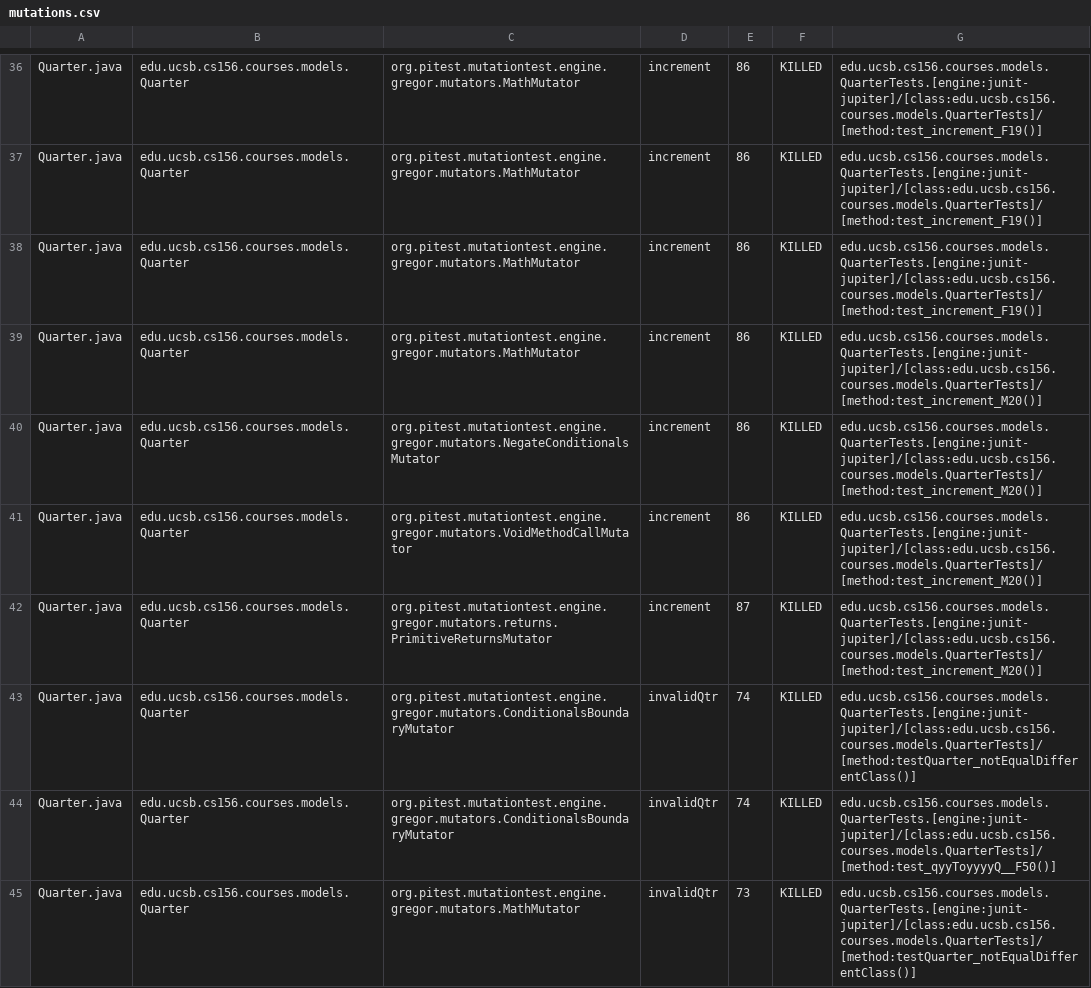
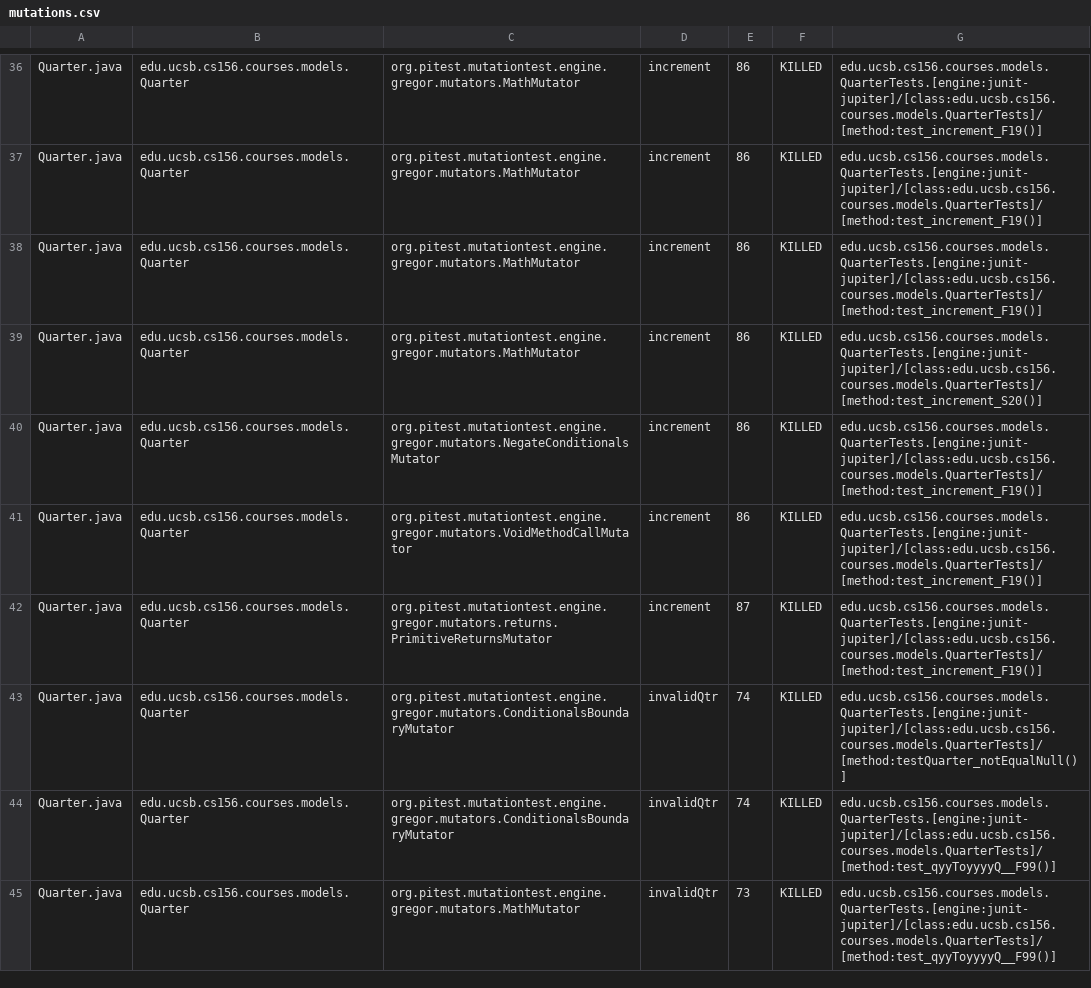
Before and after one commit to ucsb-cs156-w24/proj-courses-w24-5pm-1, a CSV file: prs/32/pitest/mutations.csv, drawn as a sheet; only a part is shown, gaps mark what is left out; the diff covers the shown part only.

Commit message:
Deploying to gh-pages from @ ucsb-cs156-w24/proj-courses-w24-5pm-1@8c6e0aa0bfd86ca1e076d3a068f4330bbba4f4ff 🚀

```diff
--- a/prs/32/pitest/mutations.csv
+++ b/prs/32/pitest/mutations.csv
@@ -38,8 +38,8 @@ Quarter.java,edu.ucsb.cs156.courses.models.Quarter,org.pitest.mutationtest.engin
 Quarter.java,edu.ucsb.cs156.courses.models.Quarter,org.pitest.mutationtest.engine.gregor.mutators.MathMutator,increment,86,KILLED,edu.ucsb.cs156.courses.models.QuarterTests.[engine:junit-jupiter]/[class:edu.ucsb.cs156.courses.models.QuarterTests]/[method:test_increment_F19()]
-Quarter.java,edu.ucsb.cs156.courses.models.Quarter,org.pitest.mutationtest.engine.gregor.mutators.MathMutator,increment,86,KILLED,edu.ucsb.cs156.courses.models.QuarterTests.[engine:junit-jupiter]/[class:edu.ucsb.cs156.courses.models.QuarterTests]/[method:test_increment_M20()]
-Quarter.java,edu.ucsb.cs156.courses.models.Quarter,org.pitest.mutationtest.engine.gregor.mutators.NegateConditionalsMutator,increment,86,KILLED,edu.ucsb.cs156.courses.models.QuarterTests.[engine:junit-jupiter]/[class:edu.ucsb.cs156.courses.models.QuarterTests]/[method:test_increment_M20()]
-Quarter.java,edu.ucsb.cs156.courses.models.Quarter,org.pitest.mutationtest.engine.gregor.mutators.VoidMethodCallMutator,increment,86,KILLED,edu.ucsb.cs156.courses.models.QuarterTests.[engine:junit-jupiter]/[class:edu.ucsb.cs156.courses.models.QuarterTests]/[method:test_increment_M20()]
-Quarter.java,edu.ucsb.cs156.courses.models.Quarter,org.pitest.mutationtest.engine.gregor.mutators.returns.PrimitiveReturnsMutator,increment,87,KILLED,edu.ucsb.cs156.courses.models.QuarterTests.[engine:junit-jupiter]/[class:edu.ucsb.cs156.courses.models.QuarterTests]/[method:test_increment_M20()]
-Quarter.java,edu.ucsb.cs156.courses.models.Quarter,org.pitest.mutationtest.engine.gregor.mutators.ConditionalsBoundaryMutator,invalidQtr,74,KILLED,edu.ucsb.cs156.courses.models.QuarterTests.[engine:junit-jupiter]/[class:edu.ucsb.cs156.courses.models.QuarterTests]/[method:testQuarter_notEqualDifferentClass()]
-Quarter.java,edu.ucsb.cs156.courses.models.Quarter,org.pitest.mutationtest.engine.gregor.mutators.ConditionalsBoundaryMutator,invalidQtr,74,KILLED,edu.ucsb.cs156.courses.models.QuarterTests.[engine:junit-jupiter]/[class:edu.ucsb.cs156.courses.models.QuarterTests]/[method:test_qyyToyyyyQ__F50()]
-Quarter.java,edu.ucsb.cs156.courses.models.Quarter,org.pitest.mutationtest.engine.gregor.mutators.MathMutator,invalidQtr,73,KILLED,edu.ucsb.cs156.courses.models.QuarterTests.[engine:junit-jupiter]/[class:edu.ucsb.cs156.courses.models.QuarterTests]/[method:testQuarter_notEqualDifferentClass()]
+Quarter.java,edu.ucsb.cs156.courses.models.Quarter,org.pitest.mutationtest.engine.gregor.mutators.MathMutator,increment,86,KILLED,edu.ucsb.cs156.courses.models.QuarterTests.[engine:junit-jupiter]/[class:edu.ucsb.cs156.courses.models.QuarterTests]/[method:test_increment_S20()]
+Quarter.java,edu.ucsb.cs156.courses.models.Quarter,org.pitest.mutationtest.engine.gregor.mutators.NegateConditionalsMutator,increment,86,KILLED,edu.ucsb.cs156.courses.models.QuarterTests.[engine:junit-jupiter]/[class:edu.ucsb.cs156.courses.models.QuarterTests]/[method:test_increment_F19()]
+Quarter.java,edu.ucsb.cs156.courses.models.Quarter,org.pitest.mutationtest.engine.gregor.mutators.VoidMethodCallMutator,increment,86,KILLED,edu.ucsb.cs156.courses.models.QuarterTests.[engine:junit-jupiter]/[class:edu.ucsb.cs156.courses.models.QuarterTests]/[method:test_increment_F19()]
+Quarter.java,edu.ucsb.cs156.courses.models.Quarter,org.pitest.mutationtest.engine.gregor.mutators.returns.PrimitiveReturnsMutator,increment,87,KILLED,edu.ucsb.cs156.courses.models.QuarterTests.[engine:junit-jupiter]/[class:edu.ucsb.cs156.courses.models.QuarterTests]/[method:test_increment_F19()]
+Quarter.java,edu.ucsb.cs156.courses.models.Quarter,org.pitest.mutationtest.engine.gregor.mutators.ConditionalsBoundaryMutator,invalidQtr,74,KILLED,edu.ucsb.cs156.courses.models.QuarterTests.[engine:junit-jupiter]/[class:edu.ucsb.cs156.courses.models.QuarterTests]/[method:testQuarter_notEqualNull()]
+Quarter.java,edu.ucsb.cs156.courses.models.Quarter,org.pitest.mutationtest.engine.gregor.mutators.ConditionalsBoundaryMutator,invalidQtr,74,KILLED,edu.ucsb.cs156.courses.models.QuarterTests.[engine:junit-jupiter]/[class:edu.ucsb.cs156.courses.models.QuarterTests]/[method:test_qyyToyyyyQ__F99()]
+Quarter.java,edu.ucsb.cs156.courses.models.Quarter,org.pitest.mutationtest.engine.gregor.mutators.MathMutator,invalidQtr,73,KILLED,edu.ucsb.cs156.courses.models.QuarterTests.[engine:junit-jupiter]/[class:edu.ucsb.cs156.courses.models.QuarterTests]/[method:test_qyyToyyyyQ__F99()]
```
Also changed, not shown: 98 edited cells elsewhere in this file, 39 other files.
